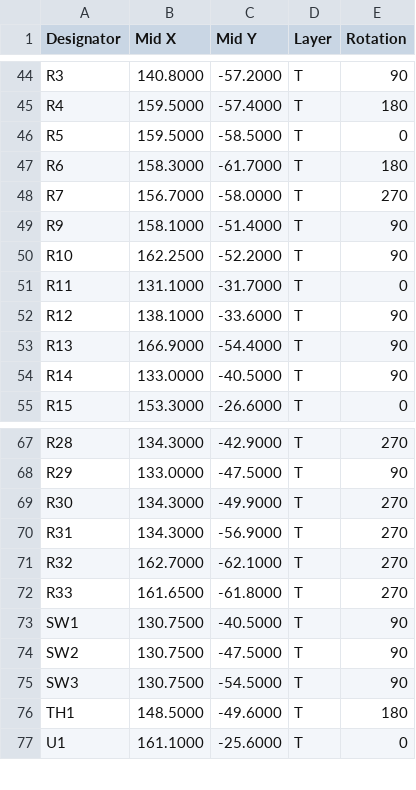
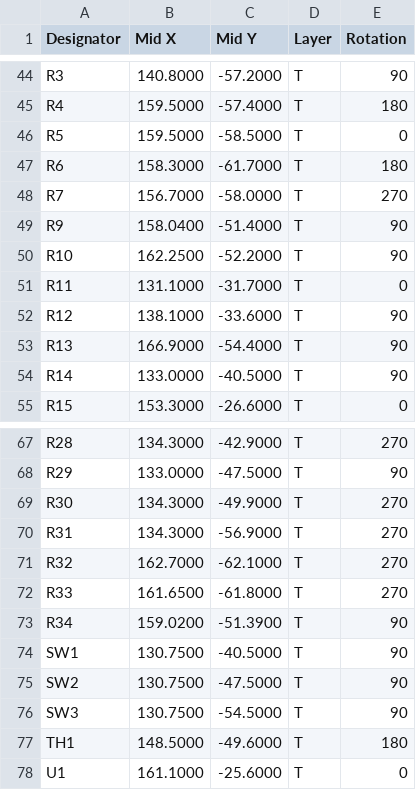
Before and after one commit to ullnorse/ull-pocket, a CSV file: production/ull-pocket-r0.8-panel-cpl.csv, drawn as a sheet; only a part is shown, gaps mark what is left out.

```diff
--- a/production/ull-pocket-r0.8-panel-cpl.csv
+++ b/production/ull-pocket-r0.8-panel-cpl.csv
@@ -48,3 +48,3 @@
 "R7","156.7000","-58.0000","T","270"
-"R9","158.1000","-51.4000","T","90"
+"R9","158.0400","-51.4000","T","90"
 "R10","162.2500","-52.2000","T","90"
@@ -72,2 +72,3 @@
 "R33","161.6500","-61.8000","T","270"
+"R34","159.0200","-51.3900","T","90"
 "SW1","130.7500","-40.5000","T","90"
```
Also changed, not shown: production/ull-pocket-r0.8-bom.csv, production/ull-pocket-r0.8-cpl.csv, 15 other files.
